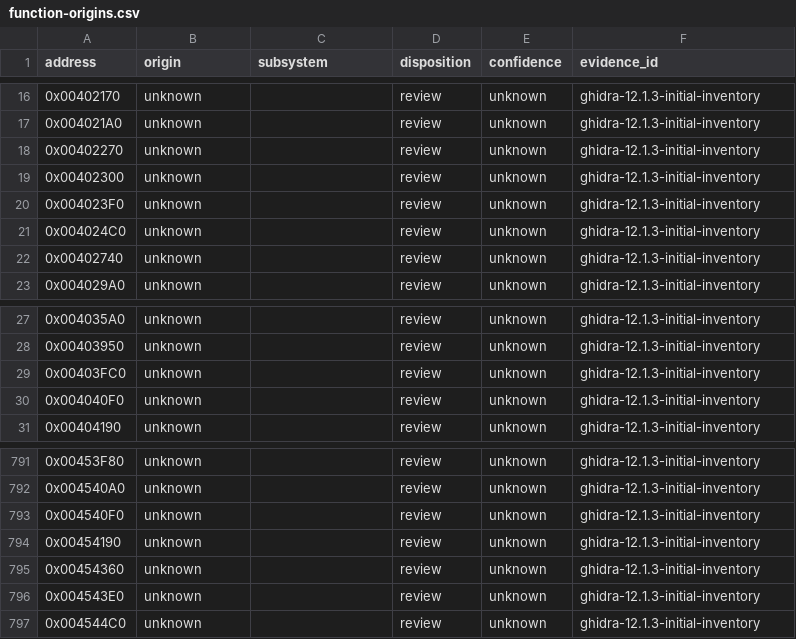
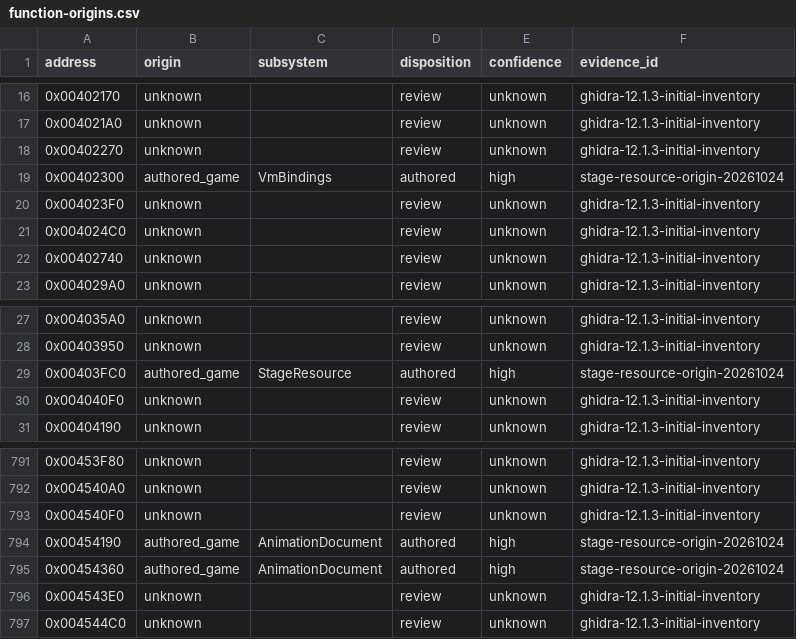
Before and after one commit to N0zoM1z0/th11, a CSV file: config/function-origins.csv, drawn as a sheet; only a part is shown, gaps mark what is left out.

```diff
--- a/config/function-origins.csv
+++ b/config/function-origins.csv
@@ -18,3 +18,3 @@ address,origin,subsystem,disposition,confidence,evidence_id
 0x00402270,unknown,,review,unknown,ghidra-12.1.3-initial-inventory
-0x00402300,unknown,,review,unknown,ghidra-12.1.3-initial-inventory
+0x00402300,authored_game,VmBindings,authored,high,stage-resource-origin-20261024
 0x004023F0,unknown,,review,unknown,ghidra-12.1.3-initial-inventory
@@ -28,3 +28,3 @@ address,origin,subsystem,disposition,confidence,evidence_id
 0x00403950,unknown,,review,unknown,ghidra-12.1.3-initial-inventory
-0x00403FC0,unknown,,review,unknown,ghidra-12.1.3-initial-inventory
+0x00403FC0,authored_game,StageResource,authored,high,stage-resource-origin-20261024
 0x004040F0,unknown,,review,unknown,ghidra-12.1.3-initial-inventory
@@ -793,4 +793,4 @@ address,origin,subsystem,disposition,confidence,evidence_id
 0x004540F0,unknown,,review,unknown,ghidra-12.1.3-initial-inventory
-0x00454190,unknown,,review,unknown,ghidra-12.1.3-initial-inventory
-0x00454360,unknown,,review,unknown,ghidra-12.1.3-initial-inventory
+0x00454190,authored_game,AnimationDocument,authored,high,stage-resource-origin-20261024
+0x00454360,authored_game,AnimationDocument,authored,high,stage-resource-origin-20261024
 0x004543E0,unknown,,review,unknown,ghidra-12.1.3-initial-inventory
```
Also changed, not shown: config/function-boundaries.csv, config/functions.csv, 21 other files.
